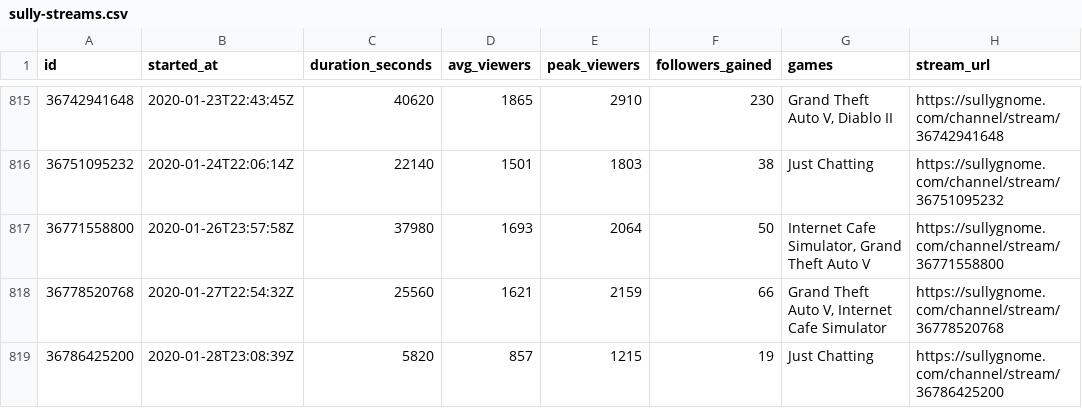
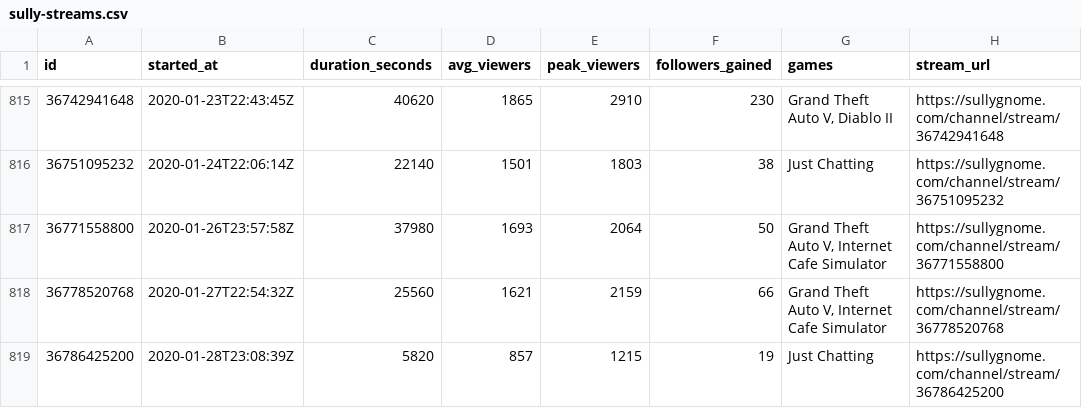
Before and after one commit to sardistic/cyr, a CSV file: data/sully-streams.csv, drawn as a sheet; only a part is shown, gaps mark what is left out; the diff covers the shown part only.

```diff
--- a/data/sully-streams.csv
+++ b/data/sully-streams.csv
@@ -816,3 +816,3 @@ id,started_at,duration_seconds,avg_viewers,peak_viewers,followers_gained,games,s
 36751095232,2020-01-24T22:06:14Z,22140,1501,1803,38,Just Chatting,https://sullygnome.com/channel/stream/36751095232
-36771558800,2020-01-26T23:57:58Z,37980,1693,2064,50,"Internet Cafe Simulator, Grand Theft Auto V",https://sullygnome.com/channel/stream/36771558800
+36771558800,2020-01-26T23:57:58Z,37980,1693,2064,50,"Grand Theft Auto V, Internet Cafe Simulator",https://sullygnome.com/channel/stream/36771558800
 36778520768,2020-01-27T22:54:32Z,25560,1621,2159,66,"Grand Theft Auto V, Internet Cafe Simulator",https://sullygnome.com/channel/stream/36778520768
```
Also changed, not shown: 1 added row and 16 edited cells elsewhere in this file, 2 other files.
